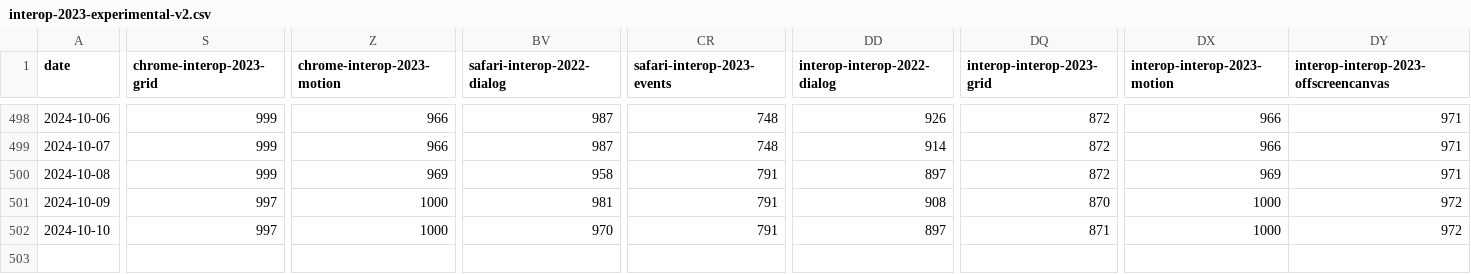
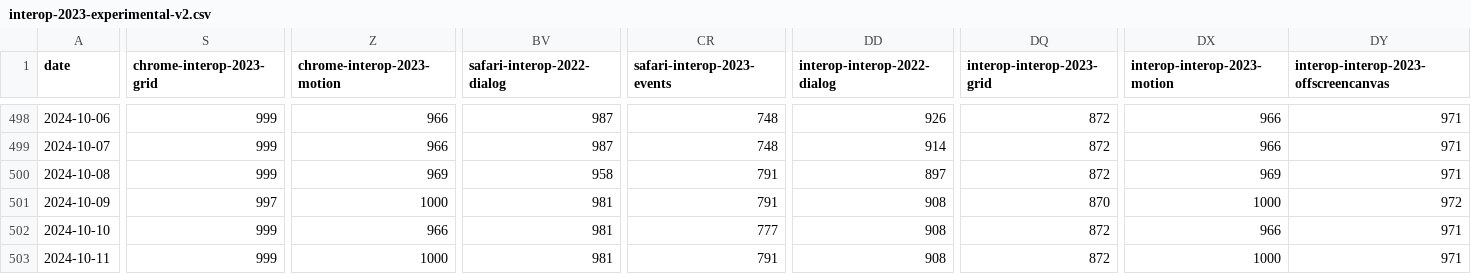
Before and after one commit to gsnedders/results-analysis, a CSV file: data/interop-2023/interop-2023-experimental-v2.csv, drawn as a sheet; only a part is shown, gaps mark what is left out; rows hold the shown columns only; the diff covers the shown part only; the diff names each change by its address in the sheet, - before the commit and + after, or states it on an @@ line.

```diff
--- a/data/interop-2023/interop-2023-experimental-v2.csv
+++ b/data/interop-2023/interop-2023-experimental-v2.csv
-S502 (chrome-interop-2023-grid): 997
+S502 (chrome-interop-2023-grid): 999
-Z502 (chrome-interop-2023-motion): 1000
+Z502 (chrome-interop-2023-motion): 966
-BV502 (safari-interop-2022-dialog): 970
+BV502 (safari-interop-2022-dialog): 981
-CR502 (safari-interop-2023-events): 791
+CR502 (safari-interop-2023-events): 777
-DD502 (interop-interop-2022-dialog): 897
+DD502 (interop-interop-2022-dialog): 908
-DQ502 (interop-interop-2023-grid): 871
+DQ502 (interop-interop-2023-grid): 872
-DX502 (interop-interop-2023-motion): 1000
+DX502 (interop-interop-2023-motion): 966
-DY502: 972
+DY502: 971
+row 503: 2024-10-11 | 999 | 1000 | 981 | 791 | 908 | 872 | 1000 | 971
```
Also changed, not shown: 1 edited cell elsewhere in this file, data/experimental-browser-specific-failures.csv, data/interop-2024/interop-2024-experimental-v2.csv, 1 other file.
